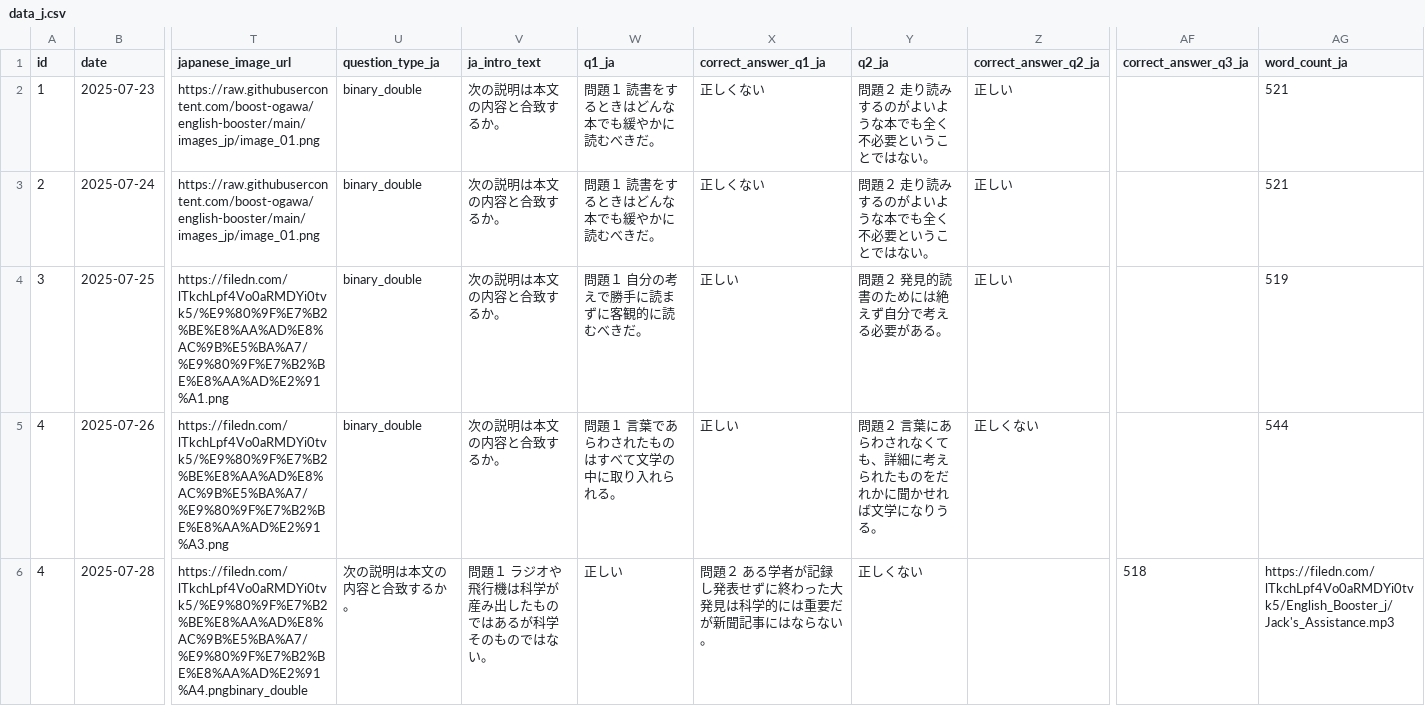
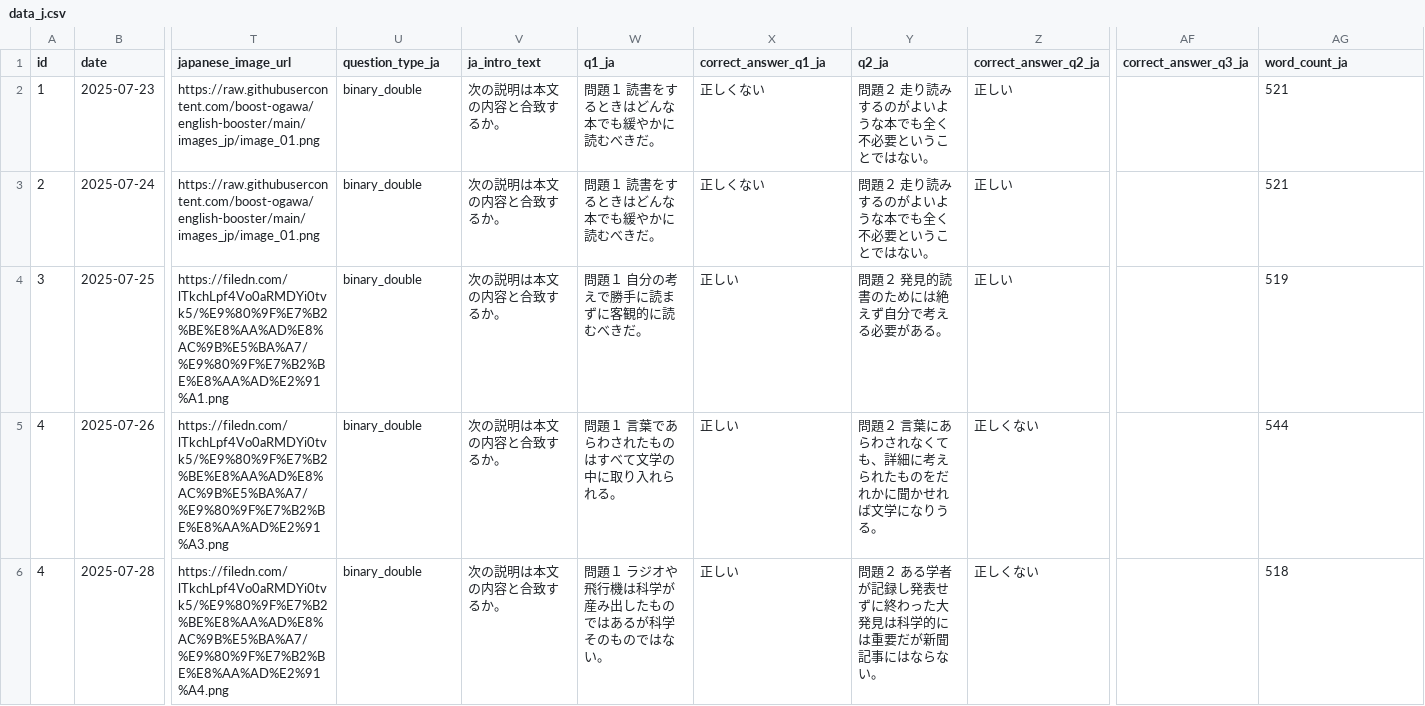
Before and after one commit to boost-ogawa/english-booster, a CSV file: data_j.csv, drawn as a sheet; only a part is shown, gaps mark what is left out; the diff covers the shown part only; the diff names each change by its address in the sheet, - before the commit and + after, or states it on an @@ line.

Commit message:
Update data_j.csv

```diff
--- a/data_j.csv
+++ b/data_j.csv
-T6 (japanese_image_url): https://filedn.com/lTkchLpf4Vo0aRMDYi0tvk5/%E9%80%9F%E7%B2%BE%E8%AA%AD%E8%AC%9B%E5%BA%A7/%E9%80%9F%E7%B2%BE%E8%AA%AD%E2%91%A4.pngbinary_double
+T6 (japanese_image_url): https://filedn.com/lTkchLpf4Vo0aRMDYi0tvk5/%E9%80%9F%E7%B2%BE%E8%AA%AD%E8%AC%9B%E5%BA%A7/%E9%80%9F%E7%B2%BE%E8%AA%AD%E2%91%A4.png
-U6 (question_type_ja): 次の説明は本文の内容と合致するか。
+U6 (question_type_ja): binary_double
-V6 (ja_intro_text): 問題１ ラジオや飛行機は科学が産み出したものではあるが科学そのものではない。
+V6 (ja_intro_text): 次の説明は本文の内容と合致するか。
-W6 (q1_ja): 正しい
+W6 (q1_ja): 問題１ ラジオや飛行機は科学が産み出したものではあるが科学そのものではない。
-X6 (correct_answer_q1_ja): 問題２ ある学者が記録し発表せずに終わった大発見は科学的には重要だが新聞記事にはならない。
+X6 (correct_answer_q1_ja): 正しい
-Y6 (q2_ja): 正しくない
+Y6 (q2_ja): 問題２ ある学者が記録し発表せずに終わった大発見は科学的には重要だが新聞記事にはならない。
-Z6 (correct_answer_q2_ja): (empty)
+Z6 (correct_answer_q2_ja): 正しくない
-AF6 (correct_answer_q3_ja): 518
+AF6 (correct_answer_q3_ja): (empty)
-AG6 (word_count_ja): https://filedn.com/lTkchLpf4Vo0aRMDYi0tvk5/English_Booster_j/Jack's_Assistance.mp3
+AG6 (word_count_ja): 518
```
Also changed, not shown: 1 edited cell elsewhere in this file.
